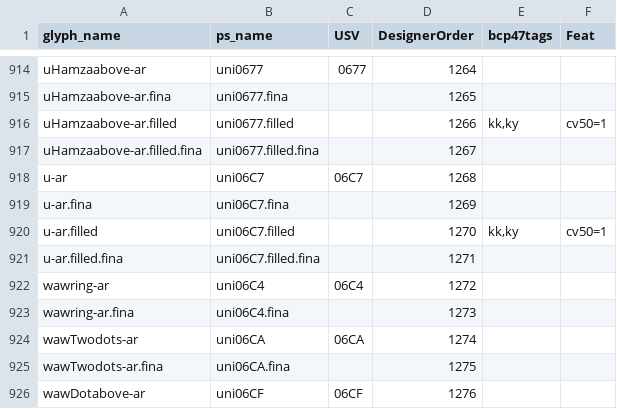
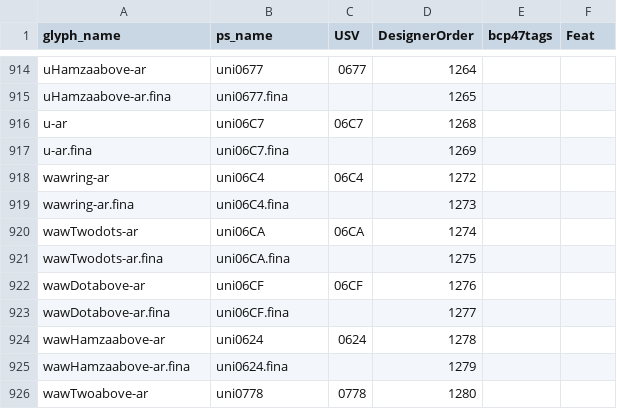
Before and after one commit to silnrsi/font-lateef, a CSV file: source/glyph_data.csv, drawn as a sheet; only a part is shown, gaps mark what is left out; the shorter side is filled out with more unchanged rows.

Commit message:
remove glyphs needed previously required for cv50; make the .filled variant the encoded glyph. [nobuild]

```diff
--- a/source/glyph_data.csv
+++ b/source/glyph_data.csv
@@ -915,8 +915,4 @@ uHamzaabove-ar,uni0677,0677,1264,,
 uHamzaabove-ar.fina,uni0677.fina,,1265,,
-uHamzaabove-ar.filled,uni0677.filled,,1266,"kk,ky",cv50=1
-uHamzaabove-ar.filled.fina,uni0677.filled.fina,,1267,,
 u-ar,uni06C7,06C7,1268,,
 u-ar.fina,uni06C7.fina,,1269,,
-u-ar.filled,uni06C7.filled,,1270,"kk,ky",cv50=1
-u-ar.filled.fina,uni06C7.filled.fina,,1271,,
 wawring-ar,uni06C4,06C4,1272,,
```
Also changed, not shown: 33 other files.
